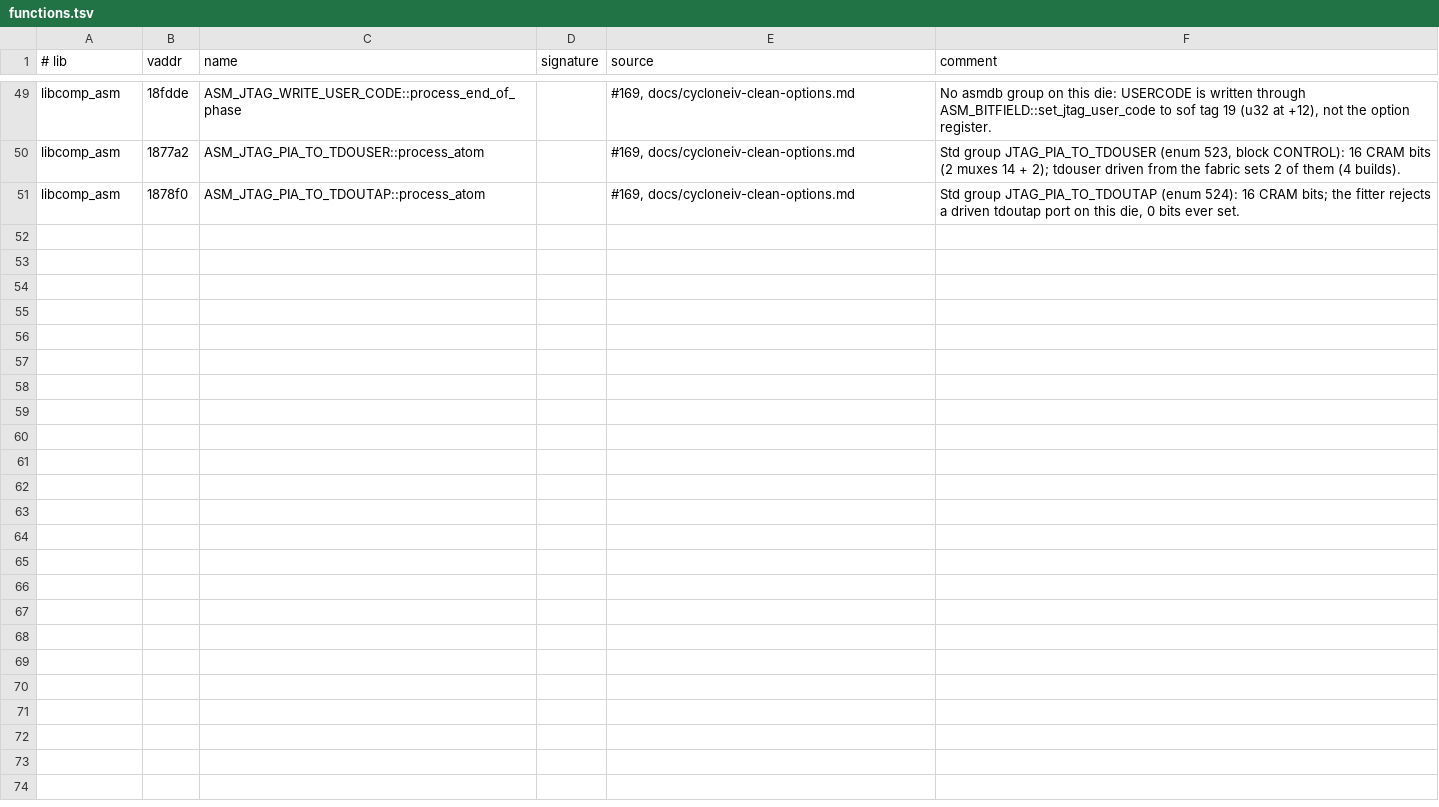
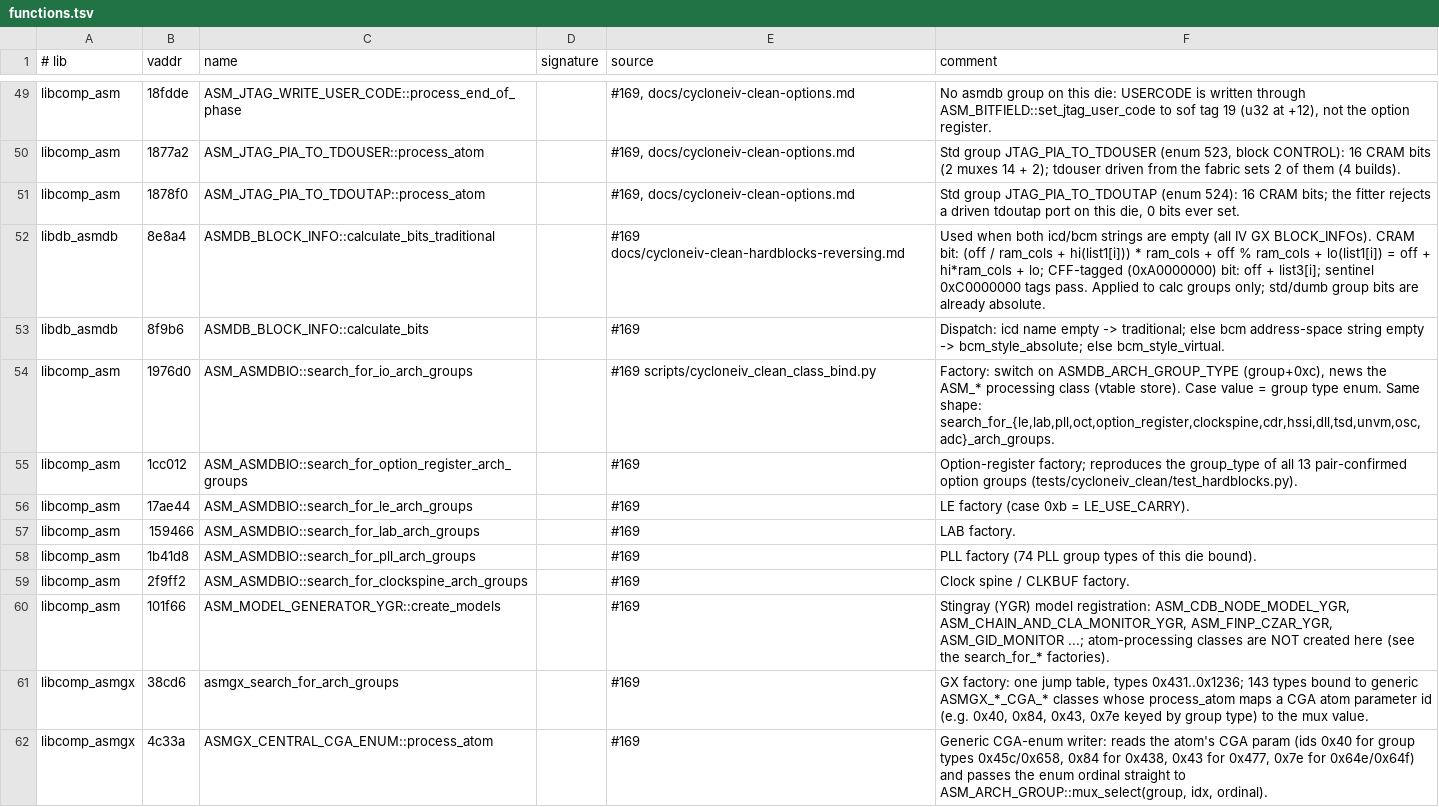
Before and after one commit to awtoau/pluribus, a TSV file: reference/ghidra/functions.tsv, drawn as a sheet; only a part is shown, gaps mark what is left out.

```diff
--- a/reference/ghidra/functions.tsv
+++ b/reference/ghidra/functions.tsv
@@ -51 +51,12 @@ libcomp_asm	1877a2	ASM_JTAG_PIA_TO_TDOUSER::process_atom		#169, docs/cycloneiv-c
 libcomp_asm	1878f0	ASM_JTAG_PIA_TO_TDOUTAP::process_atom		#169, docs/cycloneiv-clean-options.md	Std group JTAG_PIA_TO_TDOUTAP (enum 524): 16 CRAM bits; the fitter rejects a driven tdoutap port on this die, 0 bits ever set.
+libdb_asmdb	8e8a4	ASMDB_BLOCK_INFO::calculate_bits_traditional		#169 docs/cycloneiv-clean-hardblocks-reversing.md	Used when both icd/bcm strings are empty (all IV GX BLOCK_INFOs). CRAM bit: (off / ram_cols + hi(list1[i])) * ram_cols + off % ram_cols + lo(list1[i]) = off + hi*ram_cols + lo; CFF-tagged (0xA0000000) bit: off + list3[i]; sentinel 0xC0000000 tags pass. Applied to calc groups only; std/dumb group bits are already absolute.
+libdb_asmdb	8f9b6	ASMDB_BLOCK_INFO::calculate_bits		#169	Dispatch: icd name empty -> traditional; else bcm address-space string empty -> bcm_style_absolute; else bcm_style_virtual.
+libcomp_asm	1976d0	ASM_ASMDBIO::search_for_io_arch_groups		#169 scripts/cycloneiv_clean_class_bind.py	Factory: switch on ASMDB_ARCH_GROUP_TYPE (group+0xc), news the ASM_* processing class (vtable store). Case value = group type enum. Same shape: search_for_{le,lab,pll,oct,option_register,clockspine,cdr,hssi,dll,tsd,unvm,osc,adc}_arch_groups.
+libcomp_asm	1cc012	ASM_ASMDBIO::search_for_option_register_arch_groups		#169	Option-register factory; reproduces the group_type of all 13 pair-confirmed option groups (tests/cycloneiv_clean/test_hardblocks.py).
+libcomp_asm	17ae44	ASM_ASMDBIO::search_for_le_arch_groups		#169	LE factory (case 0xb = LE_USE_CARRY).
+libcomp_asm	159466	ASM_ASMDBIO::search_for_lab_arch_groups		#169	LAB factory.
+libcomp_asm	1b41d8	ASM_ASMDBIO::search_for_pll_arch_groups		#169	PLL factory (74 PLL group types of this die bound).
+libcomp_asm	2f9ff2	ASM_ASMDBIO::search_for_clockspine_arch_groups		#169	Clock spine / CLKBUF factory.
+libcomp_asm	101f66	ASM_MODEL_GENERATOR_YGR::create_models		#169	Stingray (YGR) model registration: ASM_CDB_NODE_MODEL_YGR, ASM_CHAIN_AND_CLA_MONITOR_YGR, ASM_FINP_CZAR_YGR, ASM_GID_MONITOR ...; atom-processing classes are NOT created here (see the search_for_* factories).
+libcomp_asmgx	38cd6	asmgx_search_for_arch_groups		#169	GX factory: one jump table, types 0x431..0x1236; 143 types bound to generic ASMGX_*_CGA_* classes whose process_atom maps a CGA atom parameter id (e.g. 0x40, 0x84, 0x43, 0x7e keyed by group type) to the mux value.
+libcomp_asmgx	4c33a	ASMGX_CENTRAL_CGA_ENUM::process_atom		#169	Generic CGA-enum writer: reads the atom's CGA param (ids 0x40 for group types 0x45c/0x658, 0x84 for 0x438, 0x43 for 0x477, 0x7e for 0x64e/0x64f) and passes the enum ordinal straight to ASM_ARCH_GROUP::mux_select(group, idx, ordinal).
```
Also changed, not shown: 2 other files.
